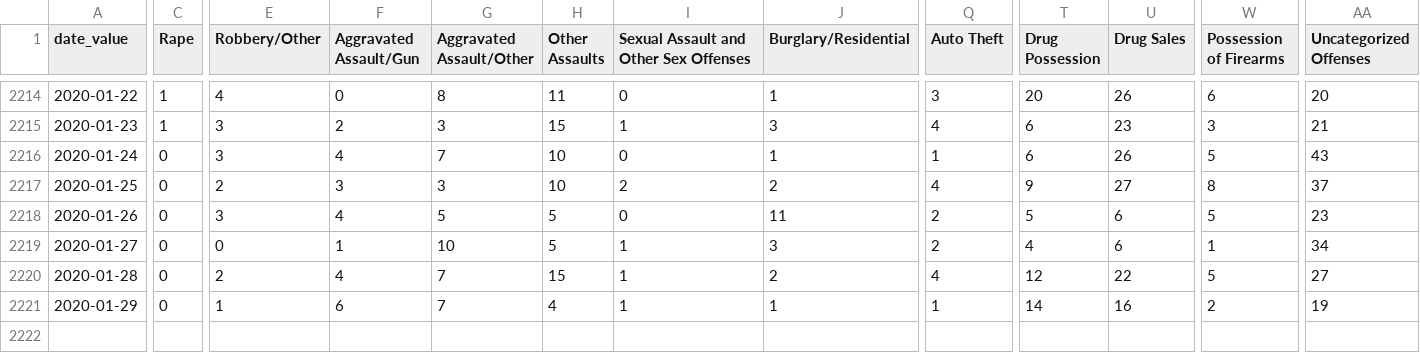
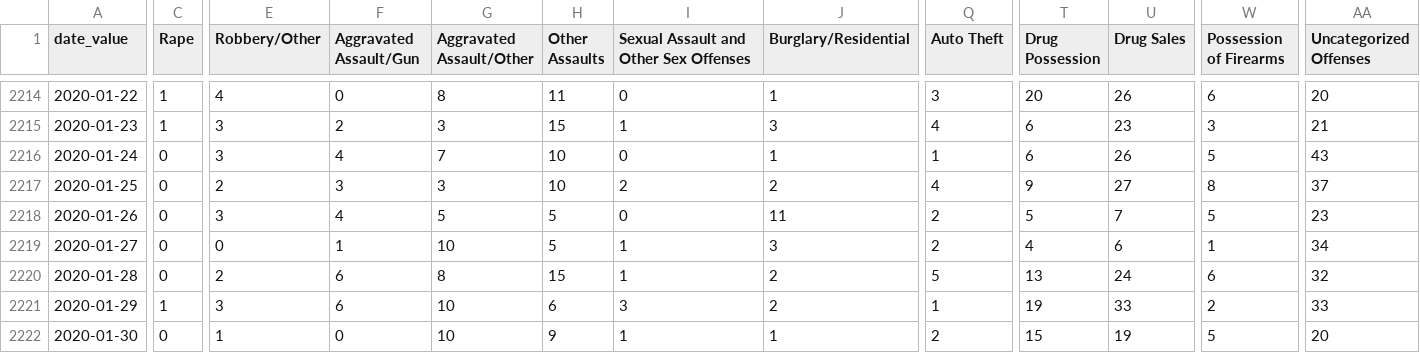
Before and after one commit to PhillyDistrictAttorneysOffice/phillydao-public-data, a CSV file: docs/data/arrest_data_daily_citywide.csv, drawn as a sheet; only a part is shown, gaps mark what is left out; rows hold the shown columns only; the diff covers the shown part only; the diff names each change by its address in the sheet, - before the commit and + after, or states it on an @@ line.

```diff
--- a/docs/data/arrest_data_daily_citywide.csv
+++ b/docs/data/arrest_data_daily_citywide.csv
-U2218 (Drug Sales): 6
+U2218 (Drug Sales): 7
-F2220 (Aggravated Assault/Gun): 4
+F2220 (Aggravated Assault/Gun): 6
-G2220 (Aggravated Assault/Other): 7
+G2220 (Aggravated Assault/Other): 8
-Q2220 (Auto Theft): 4
+Q2220 (Auto Theft): 5
-T2220 (Drug Possession): 12
+T2220 (Drug Possession): 13
-U2220 (Drug Sales): 22
+U2220 (Drug Sales): 24
-W2220 (Possession of Firearms): 5
+W2220 (Possession of Firearms): 6
-AA2220 (Uncategorized Offenses): 27
+AA2220 (Uncategorized Offenses): 32
-C2221 (Rape): 0
+C2221 (Rape): 1
-E2221 (Robbery/Other): 1
+E2221 (Robbery/Other): 3
-G2221 (Aggravated Assault/Other): 7
+G2221 (Aggravated Assault/Other): 10
-H2221 (Other Assaults): 4
+H2221 (Other Assaults): 6
-I2221: 1
+I2221: 3
-J2221 (Burglary/Residential): 1
+J2221 (Burglary/Residential): 2
-T2221 (Drug Possession): 14
+T2221 (Drug Possession): 19
-U2221 (Drug Sales): 16
+U2221 (Drug Sales): 33
-AA2221 (Uncategorized Offenses): 19
+AA2221 (Uncategorized Offenses): 33
+row 2222: 2020-01-30 | 0 | 1 | 0 | 10 | 9 | 1 | 1 | 2 | 15 | 19 | 5 | 20
```
Also changed, not shown: 3 edited cells elsewhere in this file, docs/data/case_outcomes_data_daily_citywide.csv, docs/data/future_years_incarceration_data_daily_citywide.csv, 43 other files.
